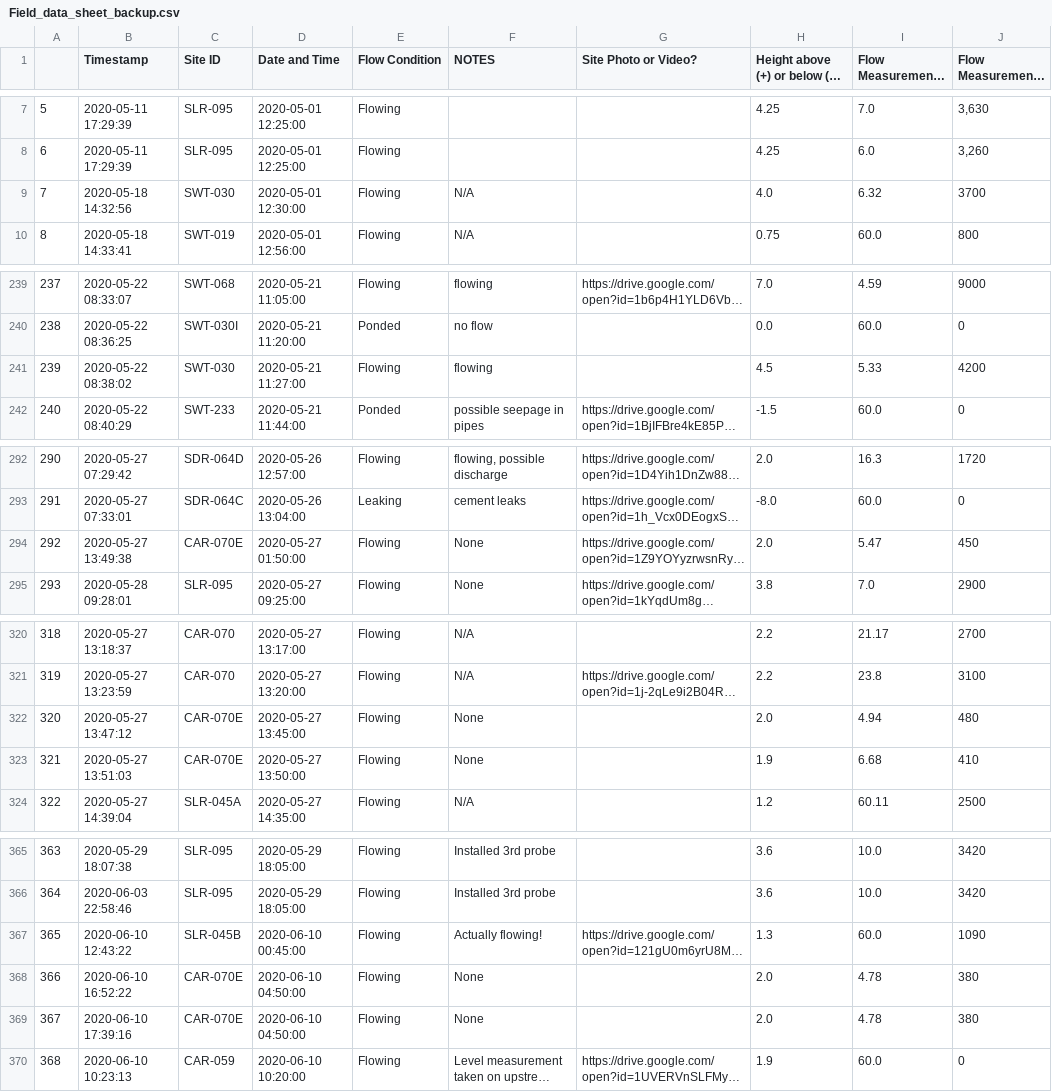
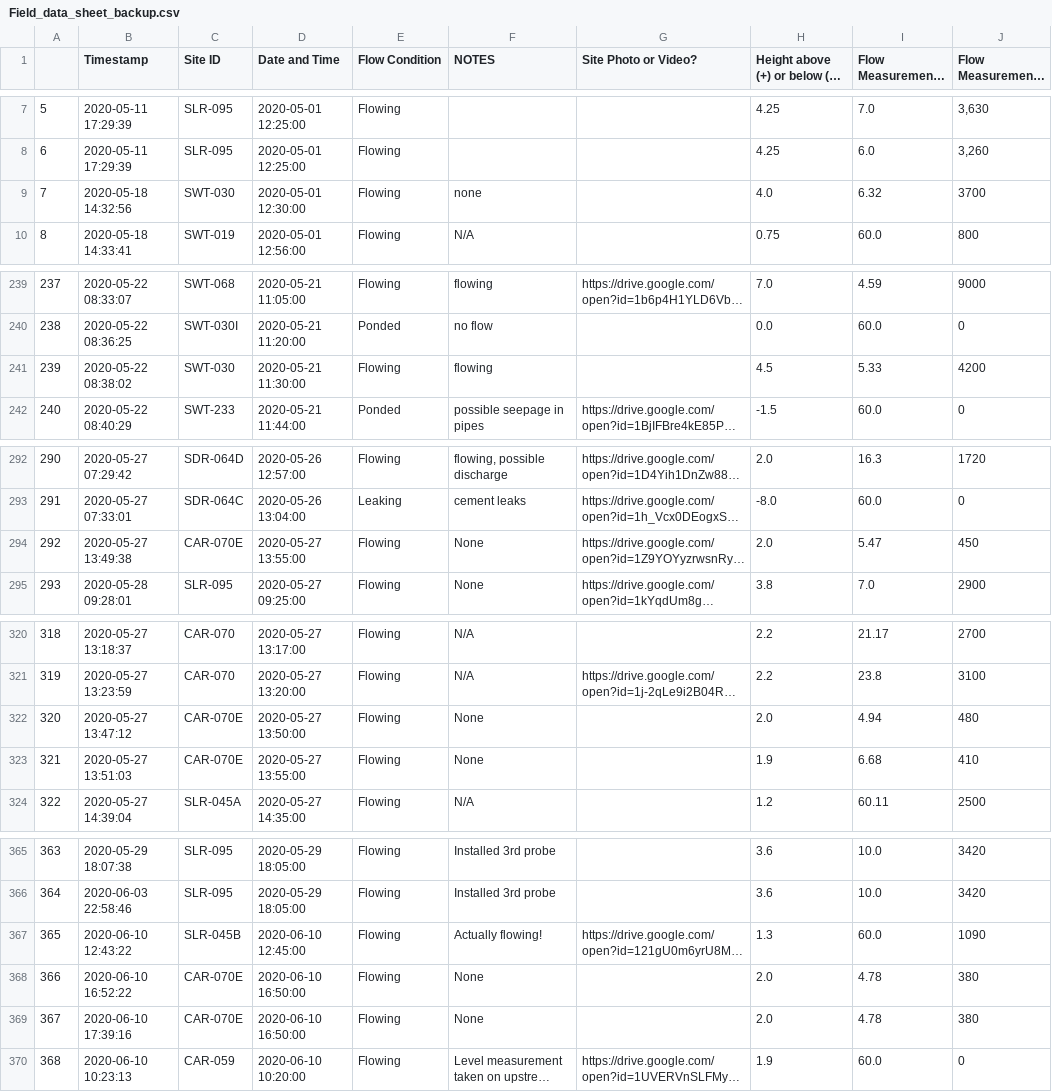
Before and after one commit to 5025-Main/2020_County_LowFlow, a CSV file: Ancillary_files/FDS/Field_data_sheet_backup.csv, drawn as a sheet; only a part is shown, gaps mark what is left out; long unchanged cells end in …; the diff covers the shown part only; the diff names each change by its address in the sheet, - before the commit and + after, or states it on an @@ line.

```diff
--- a/Ancillary_files/FDS/Field_data_sheet_backup.csv
+++ b/Ancillary_files/FDS/Field_data_sheet_backup.csv
-F9 (NOTES): N/A
+F9 (NOTES): none
-D241 (Date and Time): 2020-05-21 11:27:00
+D241 (Date and Time): 2020-05-21 11:30:00
-D294 (Date and Time): 2020-05-27 01:50:00
+D294 (Date and Time): 2020-05-27 13:55:00
-D322 (Date and Time): 2020-05-27 13:45:00
+D322 (Date and Time): 2020-05-27 13:50:00
-D323 (Date and Time): 2020-05-27 13:50:00
+D323 (Date and Time): 2020-05-27 13:55:00
-D367 (Date and Time): 2020-06-10 00:45:00
+D367 (Date and Time): 2020-06-10 12:45:00
-D368:D369 (Date and Time): 2020-06-10 04:50:00
+D368:D369 (Date and Time): 2020-06-10 16:50:00
```
Also changed, not shown: 4 added rows and 9 edited cells elsewhere in this file, Ancillary_files/FinalOffsets_backup.csv, 16 other files.
